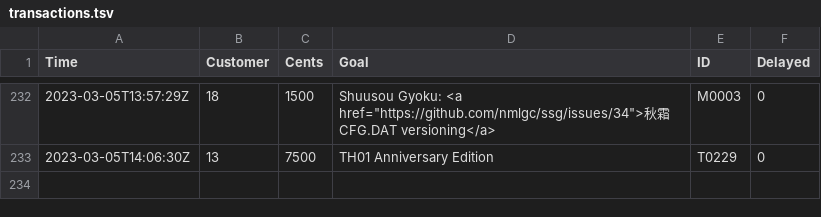
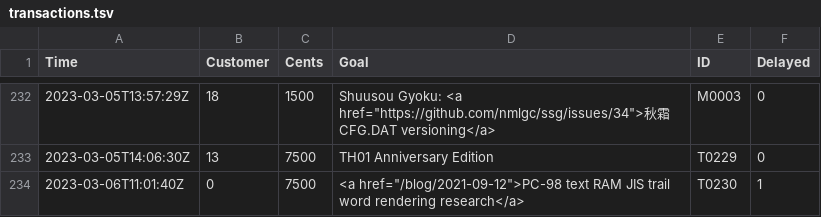
Before and after one commit to nmlgc/rec98.nmlgc.net, a TSV file: db/transactions.tsv, drawn as a sheet; only a part is shown, gaps mark what is left out.

Commit message:
[💰] Confirm T0230
€75 from an anonymous subscription towards anything, repaying half of
the TH01 Anniversary Edition research debt as announced in the latest
blog post. Thanks a lot!

```diff
--- a/db/transactions.tsv
+++ b/db/transactions.tsv
@@ -233 +233,2 @@ Time	Customer	Cents	Goal	ID	Delayed
 2023-03-05T14:06:30Z	13	7500	TH01 Anniversary Edition	T0229	0
+2023-03-06T11:01:40Z	0	7500	<a href="/blog/2021-09-12">PC-98 text RAM JIS trail word rendering research</a>	T0230	1
```
